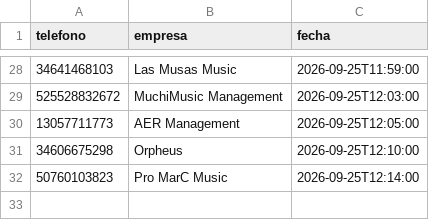
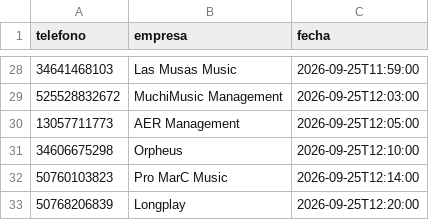
Before and after one commit to joseg09dg-888/IMSYSTEM, a CSV file: data/whatsapp_enviados.csv, drawn as a sheet; only a part is shown, gaps mark what is left out; the diff names each change by its address in the sheet, - before the commit and + after, or states it on an @@ line.

```diff
--- a/data/whatsapp_enviados.csv
+++ b/data/whatsapp_enviados.csv
+row 33: 50768206839 | Longplay | 2026-09-25T12:20:00
```
Also changed, not shown: 2 other files.
